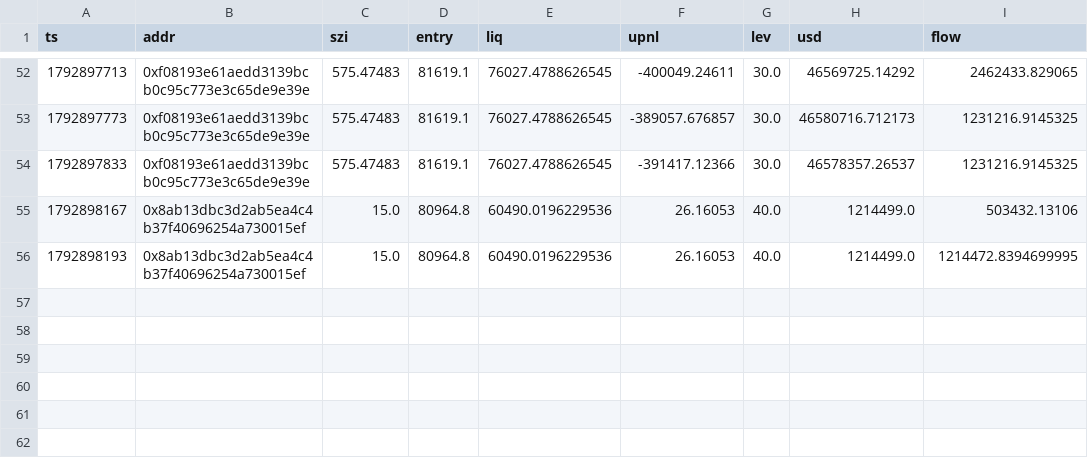
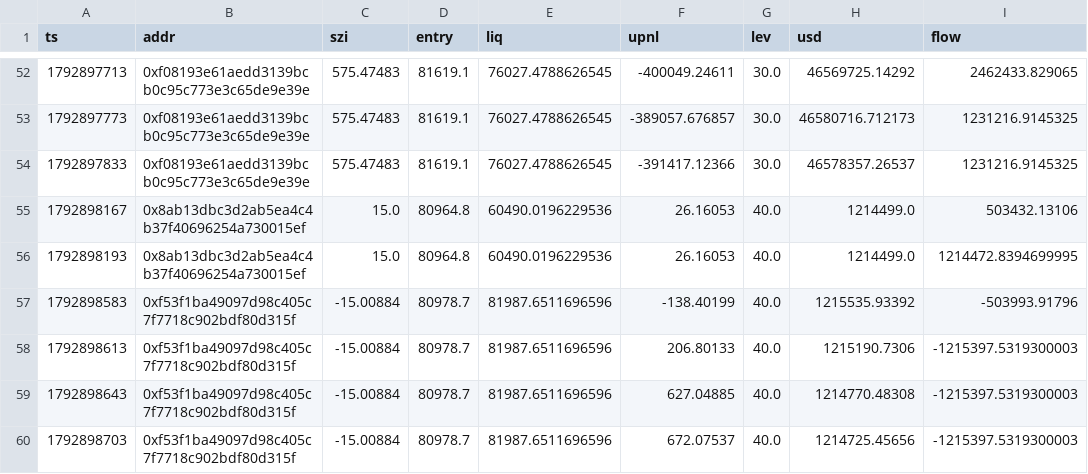
Before and after one commit to Maddysingh06/market-data, a CSV file: data/w_20261025.csv, drawn as a sheet; only a part is shown, gaps mark what is left out.

Commit message:
data 2026-10-25 03:32:51 (+1139 rows)

```diff
--- a/data/w_20261025.csv
+++ b/data/w_20261025.csv
@@ -56 +56,5 @@ ts,addr,szi,entry,liq,upnl,lev,usd,flow
 1792898193,0x8ab13dbc3d2ab5ea4c4b37f40696254a730015ef,15.0,80964.8,60490.0196229536,26.16053,40.0,1214499.0,1214472.8394699995
+1792898583,0xf53f1ba49097d98c405c7f7718c902bdf80d315f,-15.00884,80978.7,81987.6511696596,-138.40199,40.0,1215535.93392,-503993.91796
+1792898613,0xf53f1ba49097d98c405c7f7718c902bdf80d315f,-15.00884,80978.7,81987.6511696596,206.80133,40.0,1215190.7306,-1215397.5319300003
+1792898643,0xf53f1ba49097d98c405c7f7718c902bdf80d315f,-15.00884,80978.7,81987.6511696596,627.04885,40.0,1214770.48308,-1215397.5319300003
+1792898703,0xf53f1ba49097d98c405c7f7718c902bdf80d315f,-15.00884,80978.7,81987.6511696596,672.07537,40.0,1214725.45656,-1215397.5319300003
```
Also changed, not shown: data/e_20261025.csv, 3 other files.
